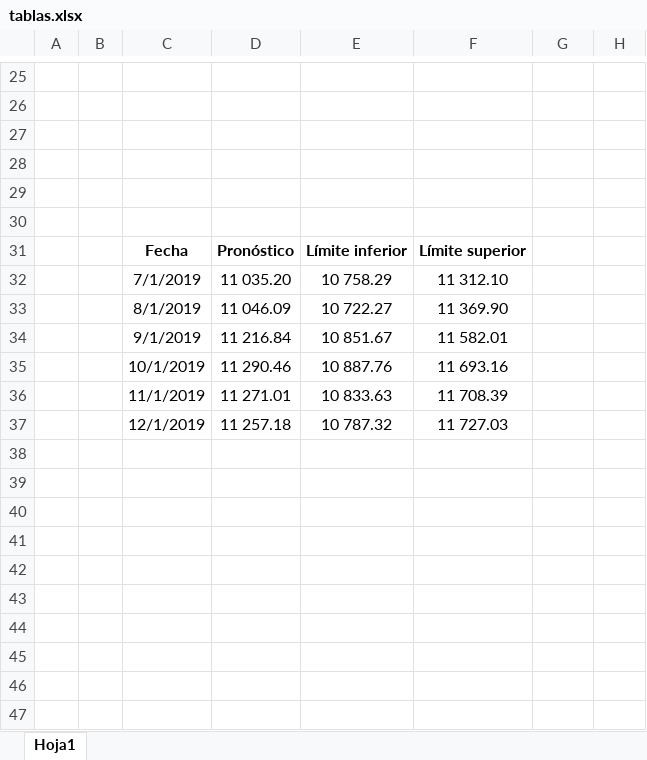
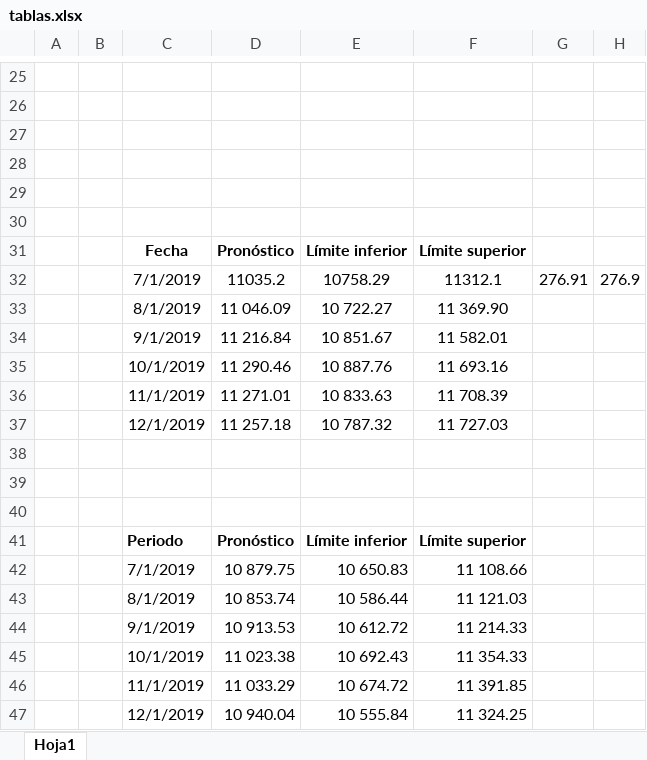
Before and after one commit to DarkLord0404/AAIII, an Excel workbook: tablas.xlsx, sheet Hoja1, drawn as a sheet; only a part is shown, gaps mark what is left out; values as stored, in another font and other column widths than the file's, no borders; removed rows and columns are numbered as before the commit, all else as after; the diff names each change by its address in the sheet, - before the commit and + after, or states it on an @@ line.

```diff
--- a/tablas.xlsx (sheet Hoja1)
+++ b/tablas.xlsx (sheet Hoja1)
-row 32:  |  | 7/1/2019 | 11 035.20 | 10 758.29 | 11 312.10
+row 32:  |  | 7/1/2019 | 11035.2 | 10758.29 | 11312.1 | 276.91 | 276.9
+row 38: (empty)
+row 39: (empty)
+row 40: (empty)
+row 41:  |  | Periodo | Pronóstico | Límite inferior | Límite superior
+row 42:  |  | 7/1/2019 | 10 879.75 | 10 650.83 | 11 108.66
+row 43:  |  | 8/1/2019 | 10 853.74 | 10 586.44 | 11 121.03
+row 44:  |  | 9/1/2019 | 10 913.53 | 10 612.72 | 11 214.33
+row 45:  |  | 10/1/2019 | 11 023.38 | 10 692.43 | 11 354.33
+row 46:  |  | 11/1/2019 | 11 033.29 | 10 674.72 | 11 391.85
+row 47:  |  | 12/1/2019 | 10 940.04 | 10 555.84 | 11 324.25
```
Also changed, not shown: 2 other files.
